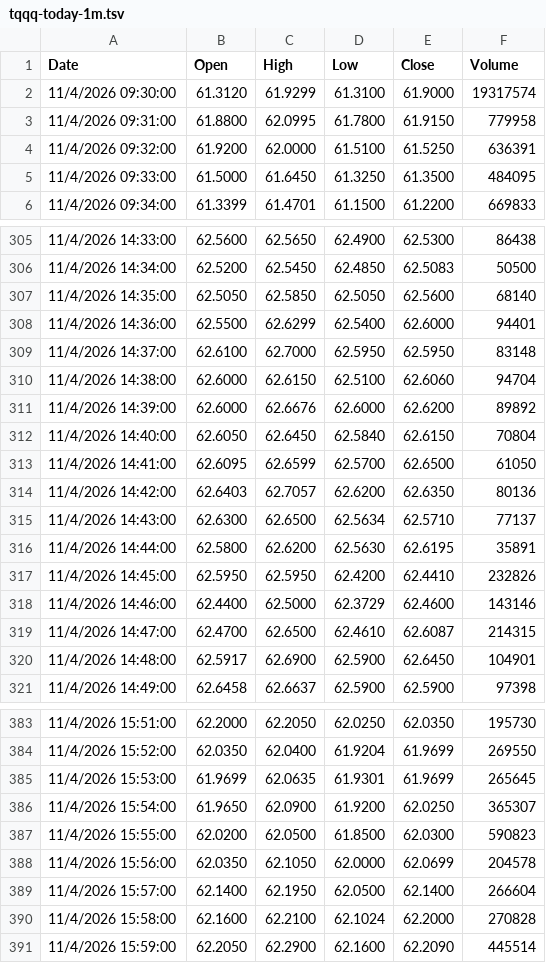
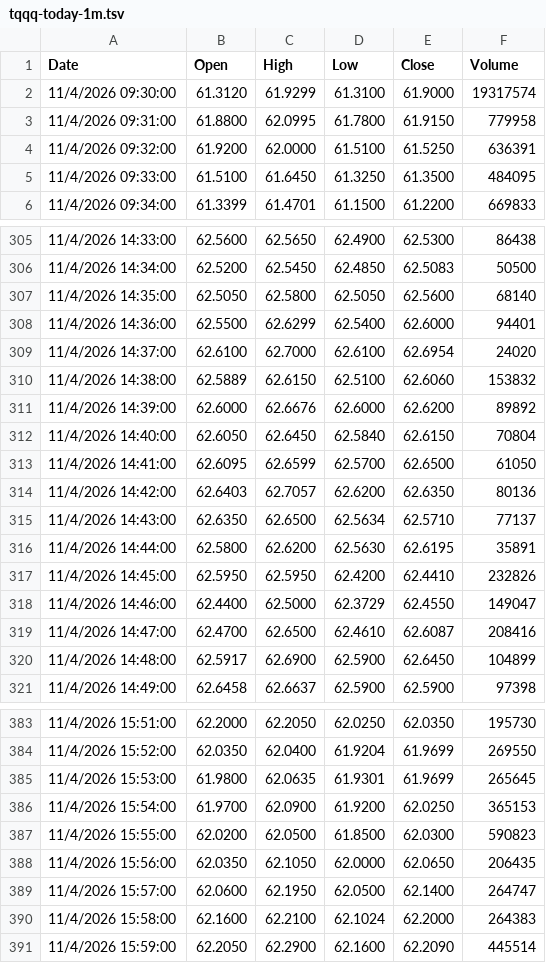
Before and after one commit to bumbeishvili/tqqq.networthcast.com, a TSV file: data/intraday/tqqq-today-1m.tsv, drawn as a sheet; only a part is shown, gaps mark what is left out; the diff covers the shown part only.

```diff
--- a/data/intraday/tqqq-today-1m.tsv
+++ b/data/intraday/tqqq-today-1m.tsv
@@ -4,3 +4,3 @@ Date	Open	High	Low	Close	Volume
 11/4/2026 09:32:00	61.9200	62.0000	61.5100	61.5250	636391
-11/4/2026 09:33:00	61.5000	61.6450	61.3250	61.3500	484095
+11/4/2026 09:33:00	61.5100	61.6450	61.3250	61.3500	484095
 11/4/2026 09:34:00	61.3399	61.4701	61.1500	61.2200	669833
@@ -306,6 +306,6 @@ Date	Open	High	Low	Close	Volume
 11/4/2026 14:34:00	62.5200	62.5450	62.4850	62.5083	50500
-11/4/2026 14:35:00	62.5050	62.5850	62.5050	62.5600	68140
+11/4/2026 14:35:00	62.5050	62.5800	62.5050	62.5600	68140
 11/4/2026 14:36:00	62.5500	62.6299	62.5400	62.6000	94401
-11/4/2026 14:37:00	62.6100	62.7000	62.5950	62.5950	83148
-11/4/2026 14:38:00	62.6000	62.6150	62.5100	62.6060	94704
+11/4/2026 14:37:00	62.6100	62.7000	62.6100	62.6954	24020
+11/4/2026 14:38:00	62.5889	62.6150	62.5100	62.6060	153832
 11/4/2026 14:39:00	62.6000	62.6676	62.6000	62.6200	89892
@@ -314,8 +314,8 @@ Date	Open	High	Low	Close	Volume
 11/4/2026 14:42:00	62.6403	62.7057	62.6200	62.6350	80136
-11/4/2026 14:43:00	62.6300	62.6500	62.5634	62.5710	77137
+11/4/2026 14:43:00	62.6350	62.6500	62.5634	62.5710	77137
 11/4/2026 14:44:00	62.5800	62.6200	62.5630	62.6195	35891
 11/4/2026 14:45:00	62.5950	62.5950	62.4200	62.4410	232826
-11/4/2026 14:46:00	62.4400	62.5000	62.3729	62.4600	143146
-11/4/2026 14:47:00	62.4700	62.6500	62.4610	62.6087	214315
-11/4/2026 14:48:00	62.5917	62.6900	62.5900	62.6450	104901
+11/4/2026 14:46:00	62.4400	62.5000	62.3729	62.4550	149047
+11/4/2026 14:47:00	62.4700	62.6500	62.4610	62.6087	208416
+11/4/2026 14:48:00	62.5917	62.6900	62.5900	62.6450	104899
 11/4/2026 14:49:00	62.6458	62.6637	62.5900	62.5900	97398
@@ -384,8 +384,8 @@ Date	Open	High	Low	Close	Volume
 11/4/2026 15:52:00	62.0350	62.0400	61.9204	61.9699	269550
-11/4/2026 15:53:00	61.9699	62.0635	61.9301	61.9699	265645
-11/4/2026 15:54:00	61.9650	62.0900	61.9200	62.0250	365307
+11/4/2026 15:53:00	61.9800	62.0635	61.9301	61.9699	265645
+11/4/2026 15:54:00	61.9700	62.0900	61.9200	62.0250	365153
 11/4/2026 15:55:00	62.0200	62.0500	61.8500	62.0300	590823
-11/4/2026 15:56:00	62.0350	62.1050	62.0000	62.0699	204578
-11/4/2026 15:57:00	62.1400	62.1950	62.0500	62.1400	266604
-11/4/2026 15:58:00	62.1600	62.2100	62.1024	62.2000	270828
+11/4/2026 15:56:00	62.0350	62.1050	62.0000	62.0650	206435
+11/4/2026 15:57:00	62.0600	62.1950	62.0500	62.1400	264747
+11/4/2026 15:58:00	62.1600	62.2100	62.1024	62.2000	264383
 11/4/2026 15:59:00	62.2050	62.2900	62.1600	62.2090	445514
```
Also changed, not shown: 85 edited cells elsewhere in this file, 23 other files.
